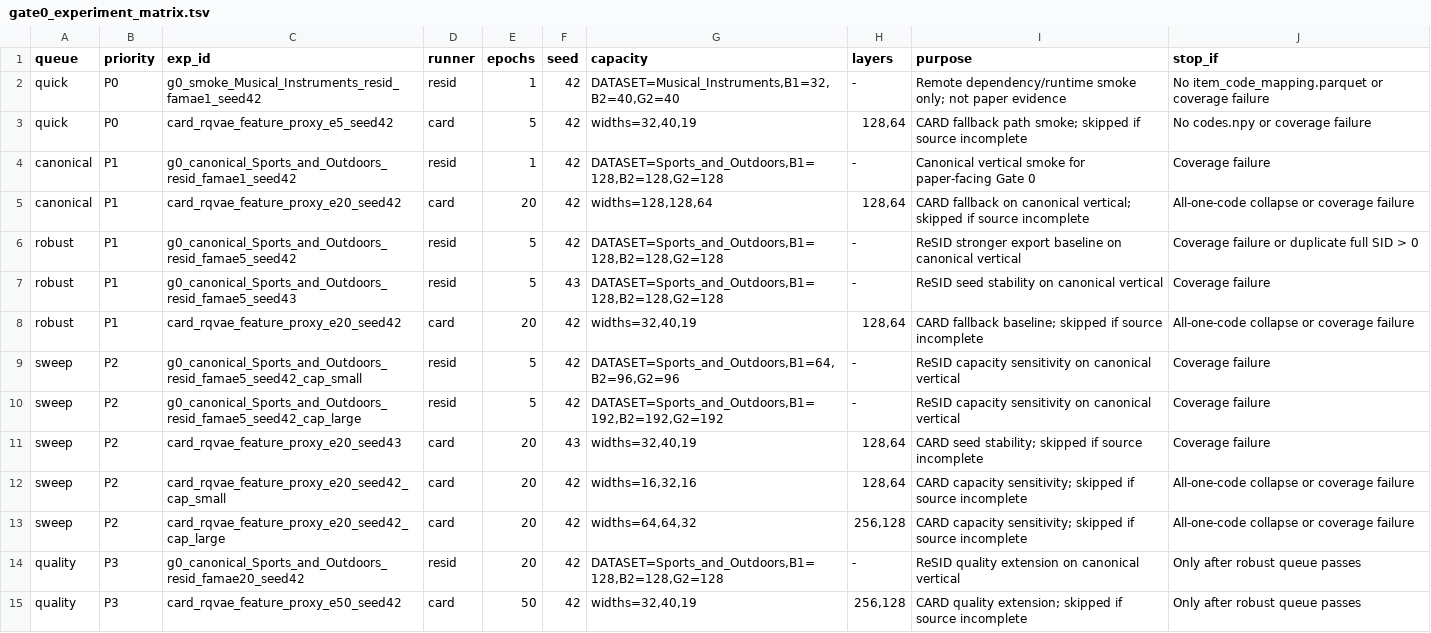
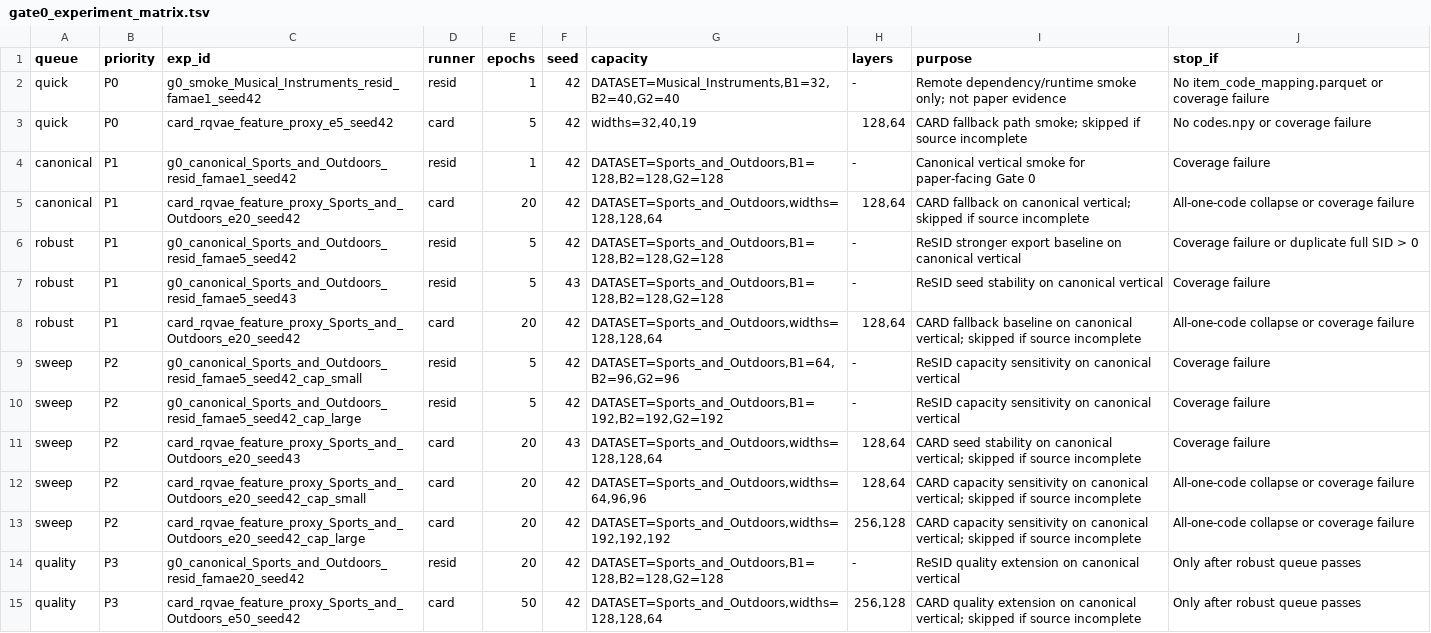
Before and after one commit to jdding/sidinspector, a TSV file: tools/autodl_audit_sid/gate0_experiment_matrix.tsv, drawn as a sheet.

Commit message:
[DEBUG] Align CARD queue with Sports vertical

```diff
--- a/tools/autodl_audit_sid/gate0_experiment_matrix.tsv
+++ b/tools/autodl_audit_sid/gate0_experiment_matrix.tsv
@@ -4,12 +4,12 @@ quick	P0	card_rqvae_feature_proxy_e5_seed42	card	5	42	widths=32,40,19	128,64	CAR
 canonical	P1	g0_canonical_Sports_and_Outdoors_resid_famae1_seed42	resid	1	42	DATASET=Sports_and_Outdoors,B1=128,B2=128,G2=128	-	Canonical vertical smoke for paper-facing Gate 0	Coverage failure
-canonical	P1	card_rqvae_feature_proxy_e20_seed42	card	20	42	widths=128,128,64	128,64	CARD fallback on canonical vertical; skipped if source incomplete	All-one-code collapse or coverage failure
+canonical	P1	card_rqvae_feature_proxy_Sports_and_Outdoors_e20_seed42	card	20	42	DATASET=Sports_and_Outdoors,widths=128,128,64	128,64	CARD fallback on canonical vertical; skipped if source incomplete	All-one-code collapse or coverage failure
 robust	P1	g0_canonical_Sports_and_Outdoors_resid_famae5_seed42	resid	5	42	DATASET=Sports_and_Outdoors,B1=128,B2=128,G2=128	-	ReSID stronger export baseline on canonical vertical	Coverage failure or duplicate full SID > 0
 robust	P1	g0_canonical_Sports_and_Outdoors_resid_famae5_seed43	resid	5	43	DATASET=Sports_and_Outdoors,B1=128,B2=128,G2=128	-	ReSID seed stability on canonical vertical	Coverage failure
-robust	P1	card_rqvae_feature_proxy_e20_seed42	card	20	42	widths=32,40,19	128,64	CARD fallback baseline; skipped if source incomplete	All-one-code collapse or coverage failure
+robust	P1	card_rqvae_feature_proxy_Sports_and_Outdoors_e20_seed42	card	20	42	DATASET=Sports_and_Outdoors,widths=128,128,64	128,64	CARD fallback baseline on canonical vertical; skipped if source incomplete	All-one-code collapse or coverage failure
 sweep	P2	g0_canonical_Sports_and_Outdoors_resid_famae5_seed42_cap_small	resid	5	42	DATASET=Sports_and_Outdoors,B1=64,B2=96,G2=96	-	ReSID capacity sensitivity on canonical vertical	Coverage failure
 sweep	P2	g0_canonical_Sports_and_Outdoors_resid_famae5_seed42_cap_large	resid	5	42	DATASET=Sports_and_Outdoors,B1=192,B2=192,G2=192	-	ReSID capacity sensitivity on canonical vertical	Coverage failure
-sweep	P2	card_rqvae_feature_proxy_e20_seed43	card	20	43	widths=32,40,19	128,64	CARD seed stability; skipped if source incomplete	Coverage failure
-sweep	P2	card_rqvae_feature_proxy_e20_seed42_cap_small	card	20	42	widths=16,32,16	128,64	CARD capacity sensitivity; skipped if source incomplete	All-one-code collapse or coverage failure
-sweep	P2	card_rqvae_feature_proxy_e20_seed42_cap_large	card	20	42	widths=64,64,32	256,128	CARD capacity sensitivity; skipped if source incomplete	All-one-code collapse or coverage failure
+sweep	P2	card_rqvae_feature_proxy_Sports_and_Outdoors_e20_seed43	card	20	43	DATASET=Sports_and_Outdoors,widths=128,128,64	128,64	CARD seed stability on canonical vertical; skipped if source incomplete	Coverage failure
+sweep	P2	card_rqvae_feature_proxy_Sports_and_Outdoors_e20_seed42_cap_small	card	20	42	DATASET=Sports_and_Outdoors,widths=64,96,96	128,64	CARD capacity sensitivity on canonical vertical; skipped if source incomplete	All-one-code collapse or coverage failure
+sweep	P2	card_rqvae_feature_proxy_Sports_and_Outdoors_e20_seed42_cap_large	card	20	42	DATASET=Sports_and_Outdoors,widths=192,192,192	256,128	CARD capacity sensitivity on canonical vertical; skipped if source incomplete	All-one-code collapse or coverage failure
 quality	P3	g0_canonical_Sports_and_Outdoors_resid_famae20_seed42	resid	20	42	DATASET=Sports_and_Outdoors,B1=128,B2=128,G2=128	-	ReSID quality extension on canonical vertical	Only after robust queue passes
-quality	P3	card_rqvae_feature_proxy_e50_seed42	card	50	42	widths=32,40,19	256,128	CARD quality extension; skipped if source incomplete	Only after robust queue passes
+quality	P3	card_rqvae_feature_proxy_Sports_and_Outdoors_e50_seed42	card	50	42	DATASET=Sports_and_Outdoors,widths=128,128,64	256,128	CARD quality extension on canonical vertical; skipped if source incomplete	Only after robust queue passes
```
Also changed, not shown: 5 other files.
